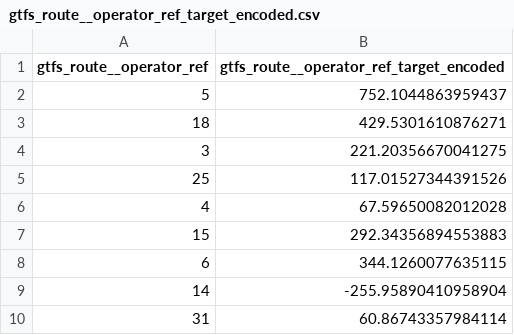
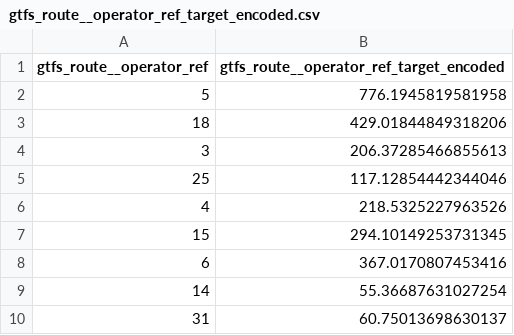
Before and after one commit to alongriskified/openu-data-analysis-openbus, a CSV file: transport/data/gtfs_route__operator_ref_target_encoded.csv, drawn as a sheet.

```diff
--- a/transport/data/gtfs_route__operator_ref_target_encoded.csv
+++ b/transport/data/gtfs_route__operator_ref_target_encoded.csv
@@ -1,10 +1,10 @@
 gtfs_route__operator_ref,gtfs_route__operator_ref_target_encoded
-5,752.1044863959437
-18,429.5301610876271
-3,221.20356670041275
-25,117.01527344391526
-4,67.59650082012028
-15,292.34356894553883
-6,344.1260077635115
-14,-255.95890410958904
-31,60.86743357984114
+5,776.1945819581958
+18,429.01844849318206
+3,206.37285466855613
+25,117.12854442344046
+4,218.5325227963526
+15,294.10149253731345
+6,367.0170807453416
+14,55.36687631027254
+31,60.75013698630137
```
Also changed, not shown: transport/data/gtfs_stop__city_target_encoded.csv, 1 other file.
